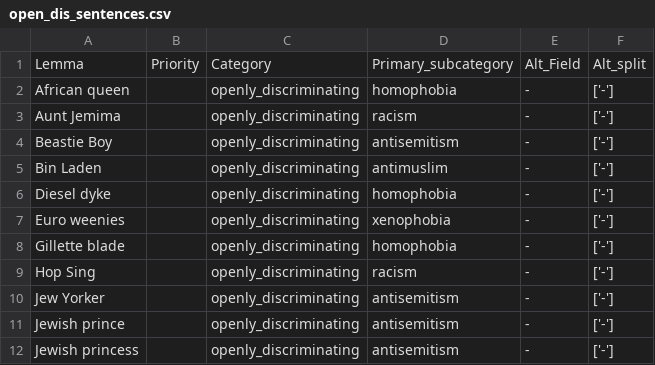
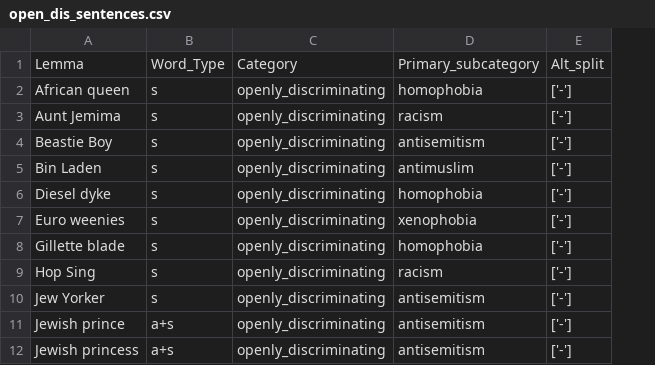
Before and after one commit to witty-works/nlp_api, a CSV file: training_data/en-GB/open_dis_sentences.csv, drawn as a sheet; only a part is shown; removed rows and columns are numbered as before the commit, all else as after; the diff names each change by its address in the sheet, - before the commit and + after, or states it on an @@ line.

```diff
--- a/training_data/en-GB/open_dis_sentences.csv
+++ b/training_data/en-GB/open_dis_sentences.csv
-column B, row 1: Priority
+column B, rows 1-12: Word_Type | s | s | s | s | s | s | s | s | s | a+s | a+s
-column E, rows 1-12: Alt_Field | - | - | - | - | - | - | - | - | - | - | -
```
Also changed, not shown: training_data/en-GB/gendered_sentences.csv, training_data/en-GB/open_dis_words.csv, 11 other files.
